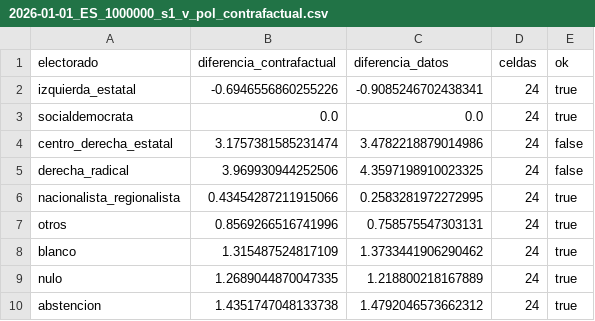
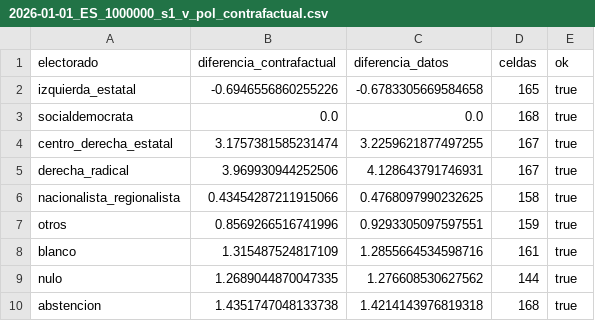
Before and after one commit to AlvaroArriola/SyntheticPopulation, a CSV file: reports/fase_08b/2026-01-01_ES_1000000_s1_v_pol_contrafactual.csv, drawn as a sheet.

```diff
--- a/reports/fase_08b/2026-01-01_ES_1000000_s1_v_pol_contrafactual.csv
+++ b/reports/fase_08b/2026-01-01_ES_1000000_s1_v_pol_contrafactual.csv
@@ -1,10 +1,10 @@
 electorado,diferencia_contrafactual,diferencia_datos,celdas,ok
-izquierda_estatal,-0.6946556860255226,-0.9085246702438341,24,true
-socialdemocrata,0.0,0.0,24,true
-centro_derecha_estatal,3.1757381585231474,3.4782218879014986,24,false
-derecha_radical,3.969930944252506,4.3597198910023325,24,false
-nacionalista_regionalista,0.43454287211915066,0.2583281972272995,24,true
-otros,0.8569266516741996,0.758575547303131,24,true
-blanco,1.315487524817109,1.3733441906290462,24,true
-nulo,1.2689044870047335,1.218800218167889,24,true
-abstencion,1.4351747048133738,1.4792046573662312,24,true
+izquierda_estatal,-0.6946556860255226,-0.6783305669584658,165,true
+socialdemocrata,0.0,0.0,168,true
+centro_derecha_estatal,3.1757381585231474,3.2259621877497255,167,true
+derecha_radical,3.969930944252506,4.128643791746931,167,true
+nacionalista_regionalista,0.43454287211915066,0.4768097990232625,158,true
+otros,0.8569266516741996,0.9293305097597551,159,true
+blanco,1.315487524817109,1.2855664534598716,161,true
+nulo,1.2689044870047335,1.276608530627562,144,true
+abstencion,1.4351747048133738,1.4214143976819318,168,true
```
Also changed, not shown: reports/fase_08b/2026-01-01_ES_1000000_s1_v_pol_diversidad.csv, reports/fase_08b/2026-01-01_ES_1000000_s1_v_pol_perfil.csv, 8 other files.
